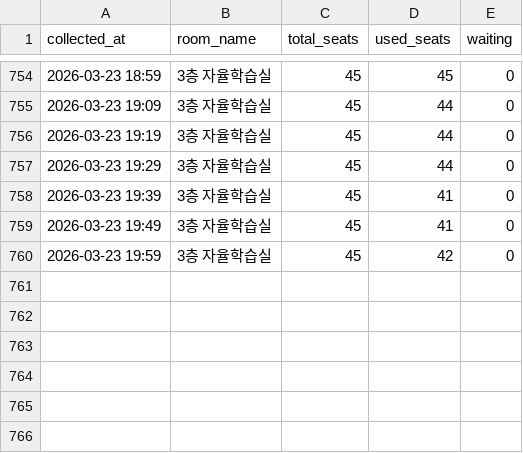
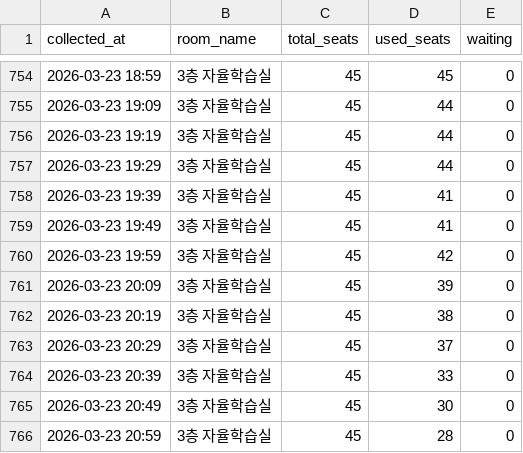
Before and after one commit to Ggoon23/Dongjak_Public_Library_seattracker, a CSV file: data/seats.csv, drawn as a sheet; only a part is shown, gaps mark what is left out.

Commit message:
data: hourly commit 2026-03-23 21:00

```diff
--- a/data/seats.csv
+++ b/data/seats.csv
@@ -760 +760,7 @@ collected_at,room_name,total_seats,used_seats,waiting
 2026-03-23 19:59,3층 자율학습실,45,42,0
+2026-03-23 20:09,3층 자율학습실,45,39,0
+2026-03-23 20:19,3층 자율학습실,45,38,0
+2026-03-23 20:29,3층 자율학습실,45,37,0
+2026-03-23 20:39,3층 자율학습실,45,33,0
+2026-03-23 20:49,3층 자율학습실,45,30,0
+2026-03-23 20:59,3층 자율학습실,45,28,0
```
